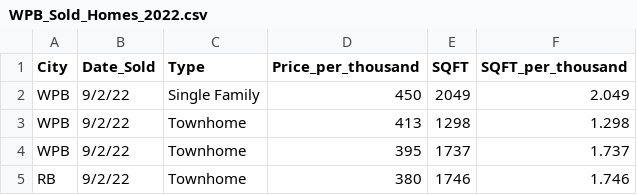
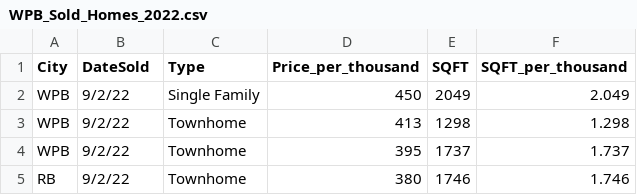
Before and after one commit to Josiel1998/machine-learning, a CSV file: Datasets/RealEstate/WPB_Sold_Homes_2022.csv, drawn as a sheet; only a part is shown.

Commit message:
Update WPB_Sold_Homes_2022.csv

```diff
--- a/Datasets/RealEstate/WPB_Sold_Homes_2022.csv
+++ b/Datasets/RealEstate/WPB_Sold_Homes_2022.csv
@@ -1,2 +1,2 @@
-City,Date_Sold,Type,Price_per_thousand,SQFT,SQFT_per_thousand
+City,DateSold,Type,Price_per_thousand,SQFT,SQFT_per_thousand
 WPB,9/2/22,Single Family,450,2049,2.049
```
